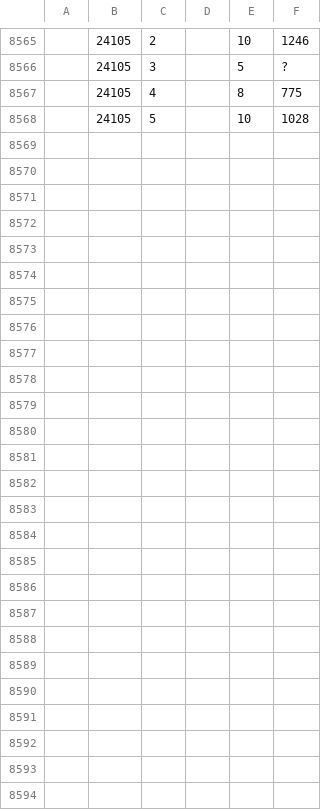
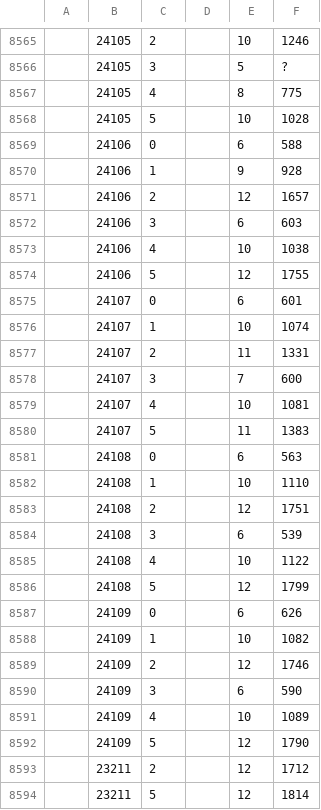
Before and after one commit to benhgreen/statistik, a CSV file: misc/chart.csv, drawn as a sheet; only a part is shown, gaps mark what is left out.

```diff
--- a/misc/chart.csv
+++ b/misc/chart.csv
@@ -8568 +8568,27 @@
 ,24105,5,,10,1028
+,24106,0,,6,588
+,24106,1,,9,928
+,24106,2,,12,1657
+,24106,3,,6,603
+,24106,4,,10,1038
+,24106,5,,12,1755
+,24107,0,,6,601
+,24107,1,,10,1074
+,24107,2,,11,1331
+,24107,3,,7,600
+,24107,4,,10,1081
+,24107,5,,11,1383
+,24108,0,,6,563
+,24108,1,,10,1110
+,24108,2,,12,1751
+,24108,3,,6,539
+,24108,4,,10,1122
+,24108,5,,12,1799
+,24109,0,,6,626
+,24109,1,,10,1082
+,24109,2,,12,1746
+,24109,3,,6,590
+,24109,4,,10,1089
+,24109,5,,12,1790
+,23211,2,,12,1712
+,23211,5,,12,1814
```
Also changed, not shown: misc/music.csv.
